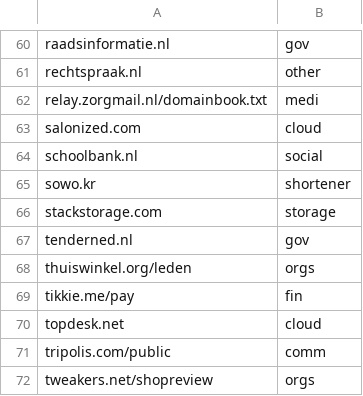
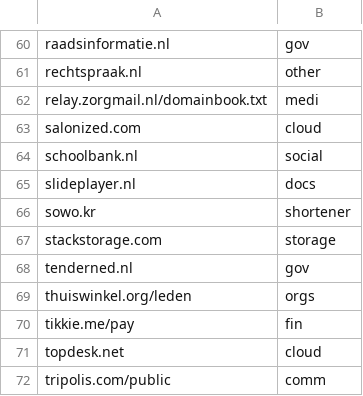
Before and after one commit to Zarcolio/sitedorks, a CSV file: sitedorks-nl.csv, drawn as a sheet; only a part is shown, gaps mark what is left out; the shorter side is filled out with more unchanged rows; the diff names each change by its address in the sheet, - before the commit and + after, or states it on an @@ line.

Commit message:
Update sitedorks-nl.csv

```diff
--- a/sitedorks-nl.csv
+++ b/sitedorks-nl.csv
+row 65: slideplayer.nl | docs
```
